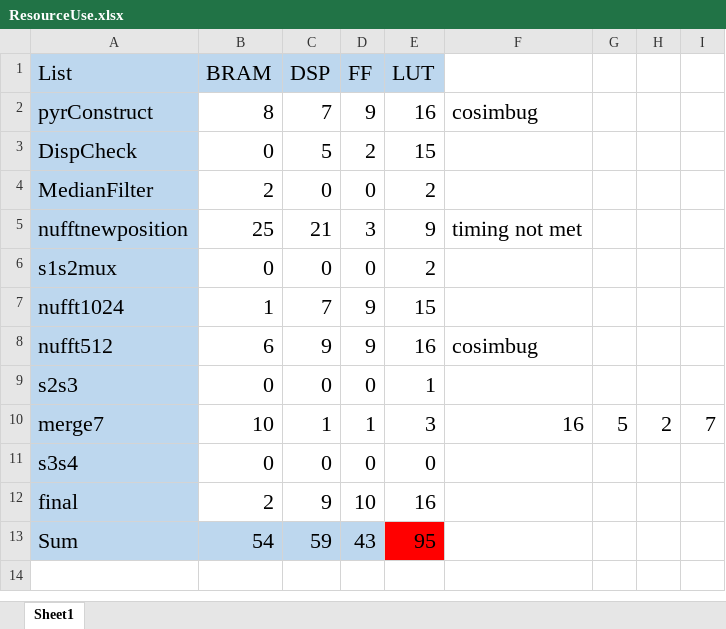
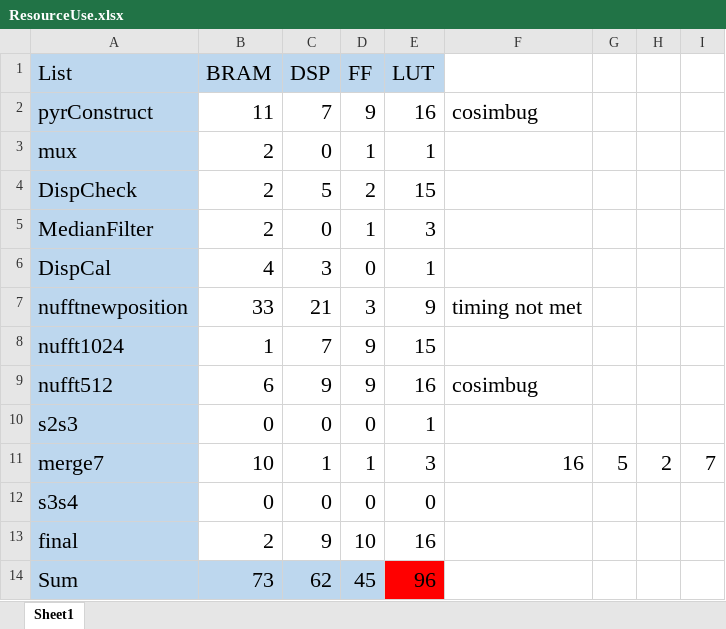
Before and after one commit to peachypakorn/SeniorProjectSrc, an Excel workbook: ResourceUse.xlsx, sheet Sheet1, drawn as a sheet; values as stored, in another font and other column widths than the file's, no borders; conditional formats not drawn; removed rows and columns are numbered as before the commit, all else as after; the diff names each change by its address in the sheet, - before the commit and + after, or states it on an @@ line.

```diff
--- a/ResourceUse.xlsx (sheet Sheet1)
+++ b/ResourceUse.xlsx (sheet Sheet1)
-B2 (BRAM): 8
+B2 (BRAM): 11
+row 3: mux | 2 | 0 | 1 | 1
-B4 (BRAM): 0
+B4 (BRAM): 2
-D5 (FF): 0
+D5 (FF): 1
-E5 (LUT): 2
+E5 (LUT): 3
+row 6: DispCal | 4 | 3 | 0 | 1
-B7 (BRAM): 25
+B7 (BRAM): 33
-row 6: s1s2mux | 0 | 0 | 0 | 2
-B14 (BRAM): 54
+B14 (BRAM): 73
-C14 (DSP): 59
+C14 (DSP): 62
-D14 (FF): 43
+D14 (FF): 45
-E14 (LUT): 95
+E14 (LUT): 96
```
Also changed, not shown: 1 other file.
